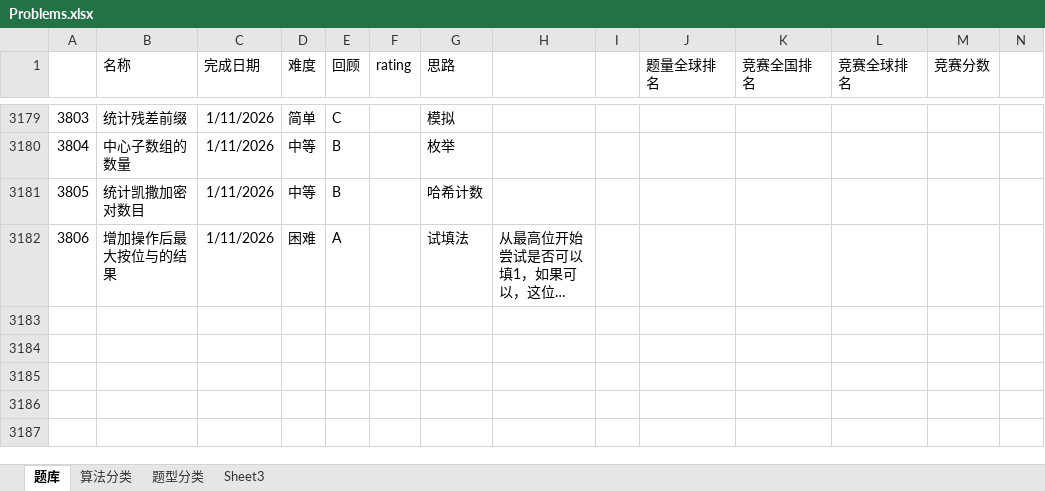
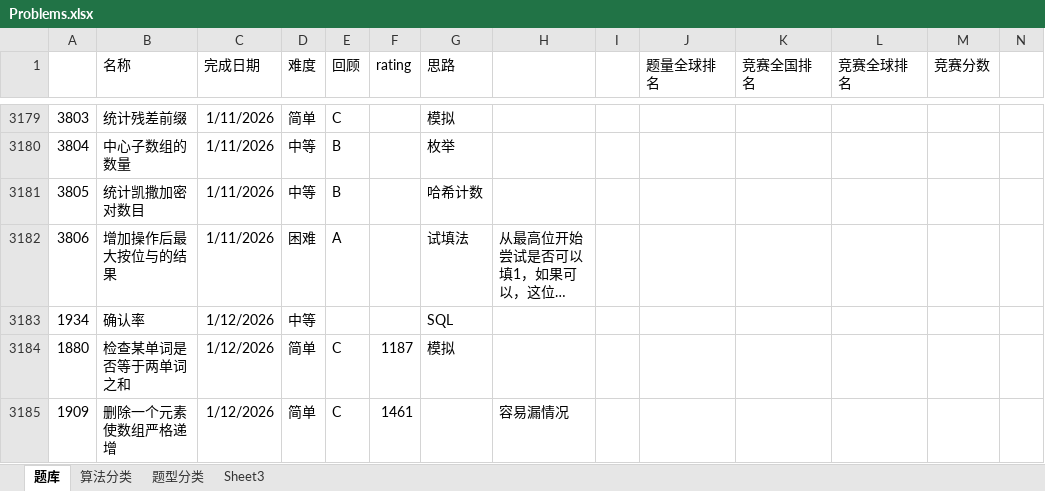
Before and after one commit to wangsun39/leetcode, an Excel workbook: Problems.xlsx, sheet 题库, drawn as a sheet; only a part is shown, gaps mark what is left out; long unchanged cells end in …; values as stored, in another font and other column widths than the file's, no borders; charts and pictures not drawn; the diff names each change by its address in the sheet, - before the commit and + after, or states it on an @@ line.

Commit message:
daily problems 2026/01/12

```diff
--- a/Problems.xlsx (sheet 题库)
+++ b/Problems.xlsx (sheet 题库)
+row 3183: 1934 | 确认率 | 1/12/2026 | 中等 |  |  | SQL
+row 3184: 1880 | 检查某单词是否等于两单词之和 | 1/12/2026 | 简单 | C | 1187 | 模拟
+row 3185: 1909 | 删除一个元素使数组严格递增 | 1/12/2026 | 简单 | C | 1461 |  | 容易漏情况
```
Also changed, not shown: 4 other files.
